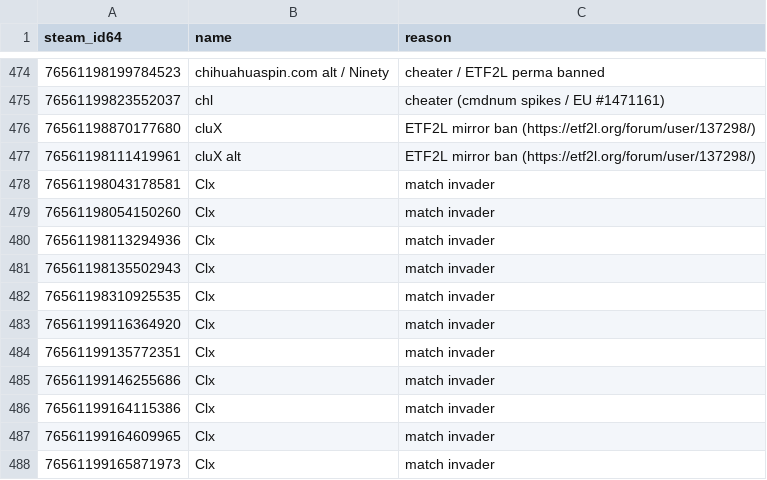
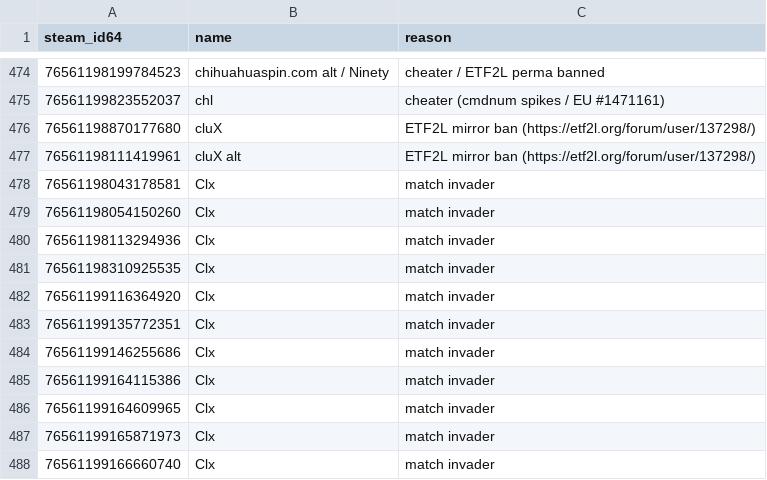
Before and after one commit to Arie/serveme, a CSV file: doc/banned_steam_ids.csv, drawn as a sheet; only a part is shown, gaps mark what is left out; the shorter side is filled out with more unchanged rows.

Commit message:
Remove lea

```diff
--- a/doc/banned_steam_ids.csv
+++ b/doc/banned_steam_ids.csv
@@ -480,3 +480,2 @@ steam_id64,name,reason
 76561198113294936,Clx,match invader
-76561198135502943,Clx,match invader
 76561198310925535,Clx,match invader
```
